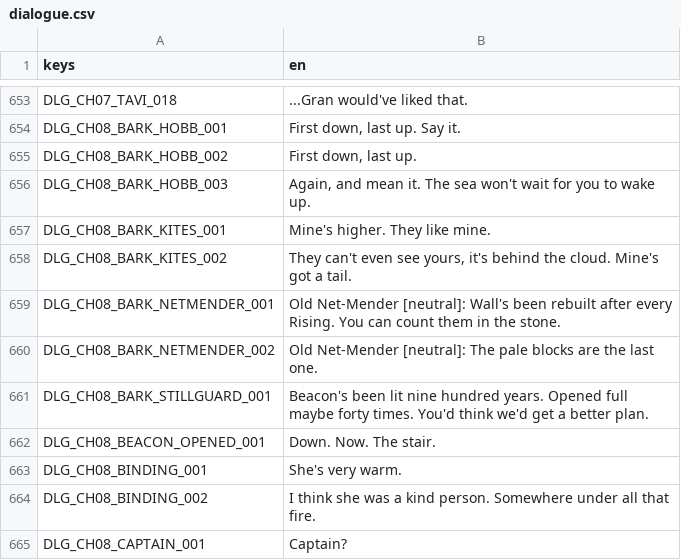
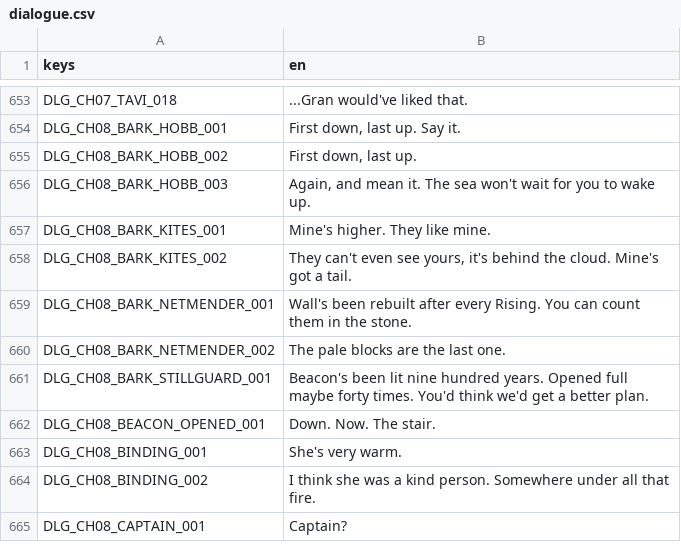
Before and after one commit to LeviticusFigglebottom/ClaudalFantasyX, a CSV file: game/data/loc/dialogue.csv, drawn as a sheet; only a part is shown, gaps mark what is left out.

```diff
--- a/game/data/loc/dialogue.csv
+++ b/game/data/loc/dialogue.csv
@@ -658,4 +658,4 @@ DLG_CH08_BARK_KITES_001,Mine's higher. They like mine.
 DLG_CH08_BARK_KITES_002,"They can't even see yours, it's behind the cloud. Mine's got a tail."
-DLG_CH08_BARK_NETMENDER_001,Old Net-Mender [neutral]: Wall's been rebuilt after every Rising. You can count them in the stone.
-DLG_CH08_BARK_NETMENDER_002,Old Net-Mender [neutral]: The pale blocks are the last one.
+DLG_CH08_BARK_NETMENDER_001,Wall's been rebuilt after every Rising. You can count them in the stone.
+DLG_CH08_BARK_NETMENDER_002,The pale blocks are the last one.
 DLG_CH08_BARK_STILLGUARD_001,Beacon's been lit nine hundred years. Opened full maybe forty times. You'd think we'd get a better plan.
```
Also changed, not shown: 4 other files.
